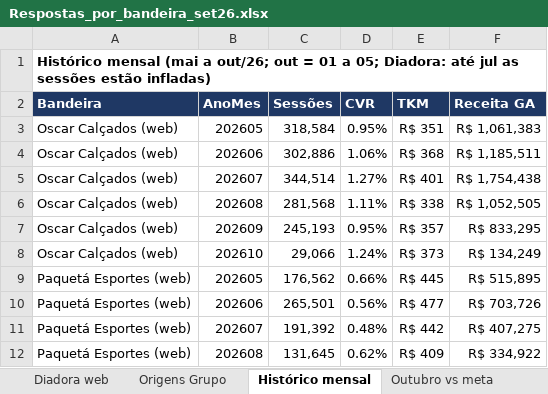
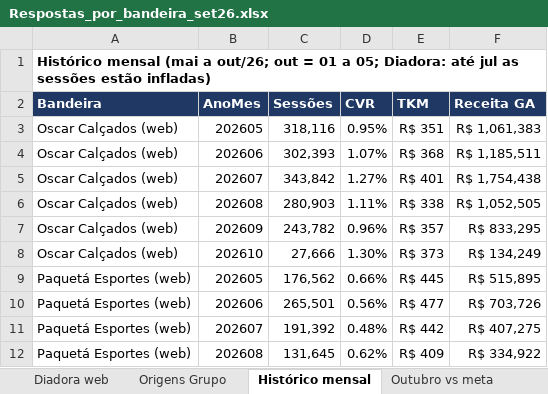
Before and after one commit to marianapereira-ctrl/repo, an Excel workbook: analise/Respostas_por_bandeira_set26.xlsx, sheet Histórico mensal, drawn as a sheet; only a part is shown; values as stored, in another font and other column widths than the file's, no borders; the diff names each change by its address in the sheet, - before the commit and + after, or states it on an @@ line.

```diff
--- a/analise/Respostas_por_bandeira_set26.xlsx (sheet Histórico mensal)
+++ b/analise/Respostas_por_bandeira_set26.xlsx (sheet Histórico mensal)
-C3 (Sessões): 318,584
+C3 (Sessões): 318,116
-C4 (Sessões): 302,886
+C4 (Sessões): 302,393
-D4 (CVR): 1.06%
+D4 (CVR): 1.07%
-C5 (Sessões): 344,514
+C5 (Sessões): 343,842
-C6 (Sessões): 281,568
+C6 (Sessões): 280,903
-C7 (Sessões): 245,193
+C7 (Sessões): 243,782
-D7 (CVR): 0.95%
+D7 (CVR): 0.96%
-C8 (Sessões): 29,066
+C8 (Sessões): 27,666
-D8 (CVR): 1.24%
+D8 (CVR): 1.30%
```
Also changed, not shown: sheet Oscar web, sheet Funil completo, sheet KPIs completos, sheet Origens Grupo, sheet Resumo, sheet Outubro origem, 1 more sheet.
